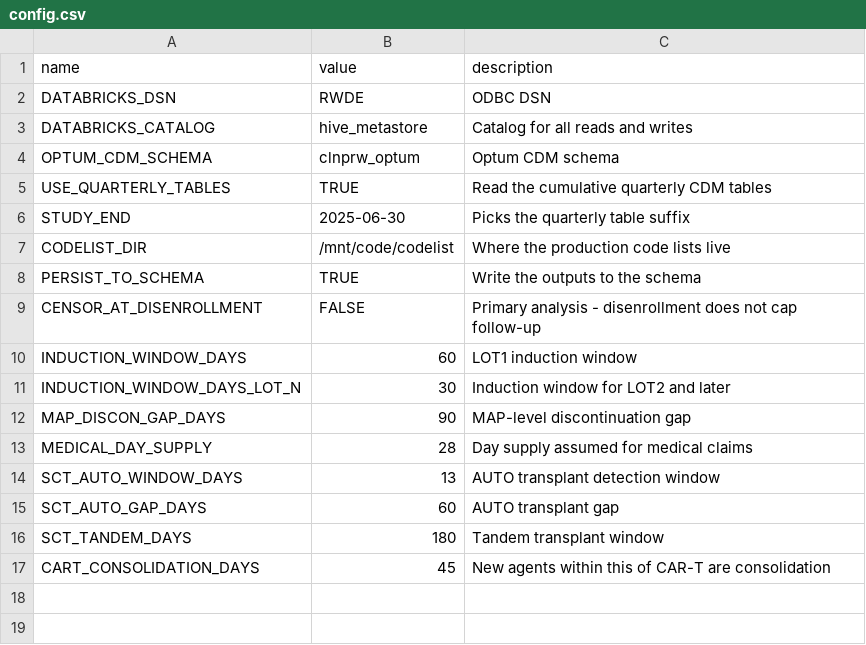
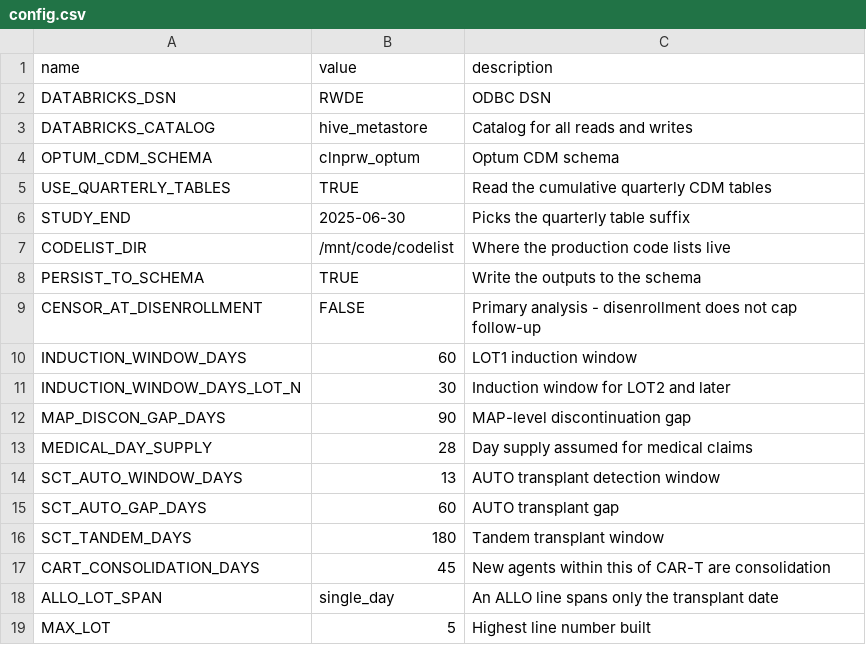
Before and after one commit to salzburry/julialot, a CSV file: Jul 28/lot/config.csv, drawn as a sheet; the diff names each change by its address in the sheet, - before the commit and + after, or states it on an @@ line.

```diff
--- a/Jul 28/lot/config.csv
+++ b/Jul 28/lot/config.csv
+row 18: ALLO_LOT_SPAN | single_day | An ALLO line spans only the transplant date
+row 19: MAX_LOT | 5 | Highest line number built
```
Also changed, not shown: 9 other files.
